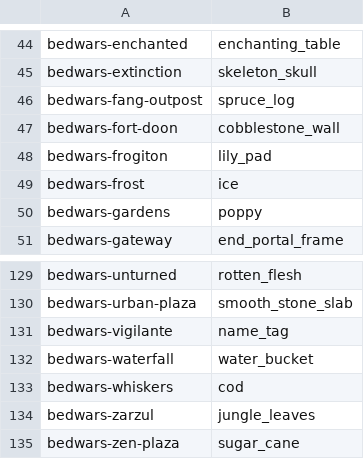
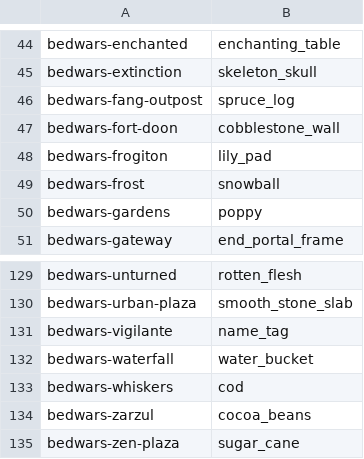
Before and after one commit to TennacleCore/Tennacle, a TSV file: arenas/bedwars/icons.tsv, drawn as a sheet; only a part is shown, gaps mark what is left out; the diff covers the shown part only.

```diff
--- a/arenas/bedwars/icons.tsv
+++ b/arenas/bedwars/icons.tsv
@@ -48,3 +48,3 @@ bedwars-fort-doon	cobblestone_wall
 bedwars-frogiton	lily_pad
-bedwars-frost	ice
+bedwars-frost	snowball
 bedwars-gardens	poppy
@@ -133,3 +133,3 @@ bedwars-waterfall	water_bucket
 bedwars-whiskers	cod
-bedwars-zarzul	jungle_leaves
+bedwars-zarzul	cocoa_beans
 bedwars-zen-plaza	sugar_cane
```
Also changed, not shown: 15 edited cells elsewhere in this file, 17 other files.
